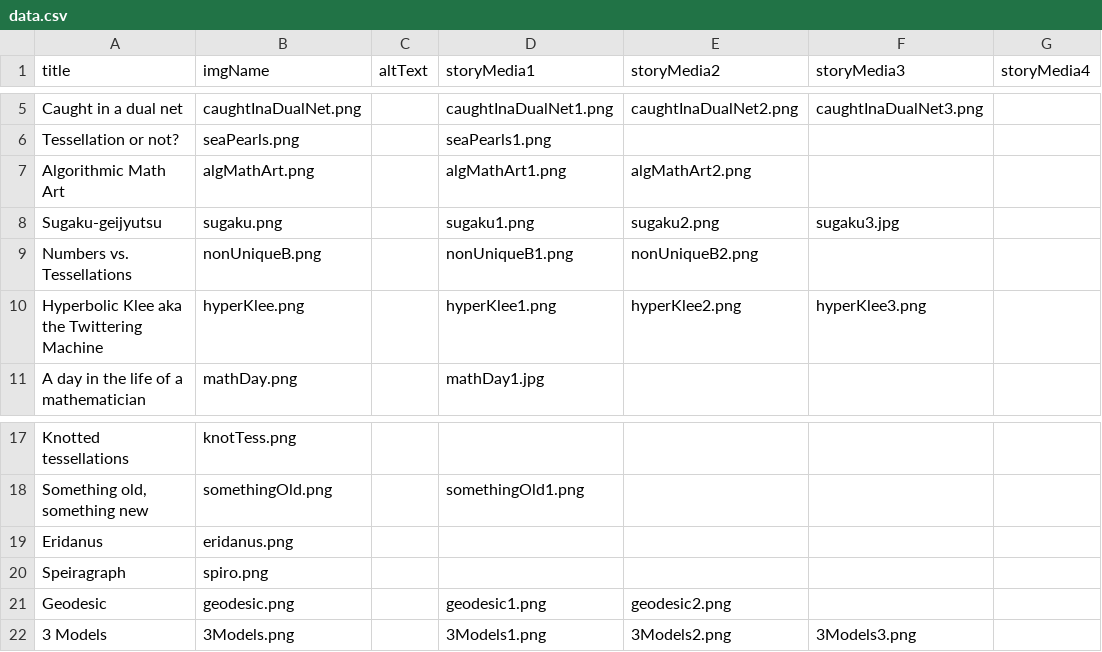
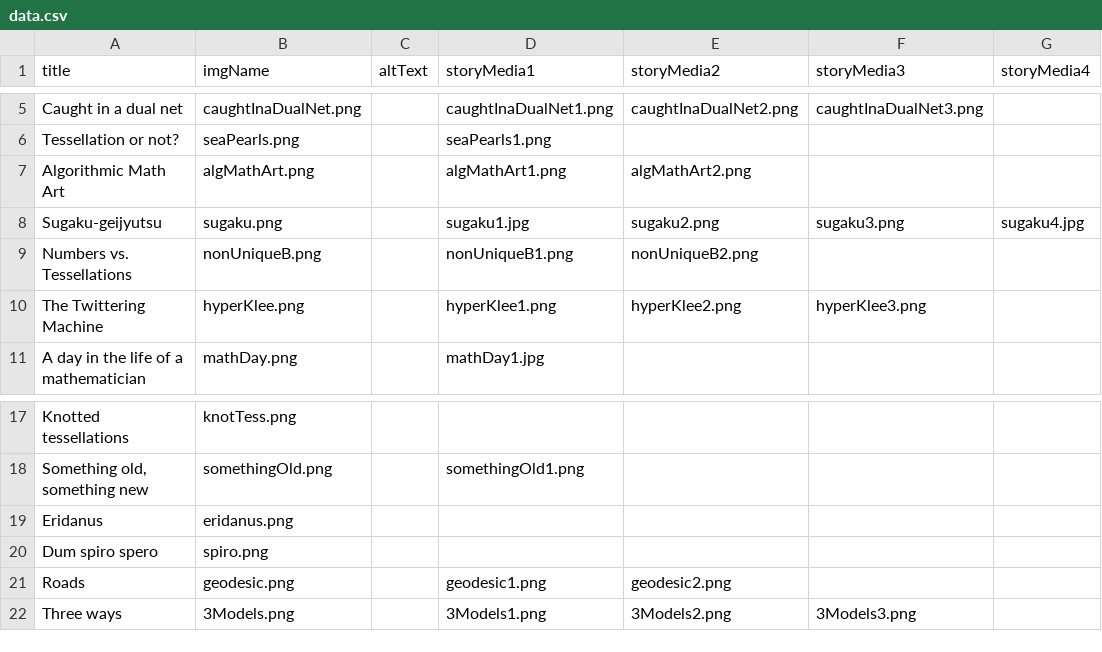
Before and after one commit to immersive-scholar/tess-celestial-dev, a CSV file: src/data.csv, drawn as a sheet; only a part is shown, gaps mark what is left out; the diff names each change by its address in the sheet, - before the commit and + after, or states it on an @@ line.

Commit message:
updated sugakku img; updated some project names

```diff
--- a/src/data.csv
+++ b/src/data.csv
-D8 (storyMedia1): sugaku1.png
+D8 (storyMedia1): sugaku1.jpg
-F8 (storyMedia3): sugaku3.jpg
+F8 (storyMedia3): sugaku3.png
-G8 (storyMedia4): (empty)
+G8 (storyMedia4): sugaku4.jpg
-A10 (title): Hyperbolic Klee aka the Twittering Machine
+A10 (title): The Twittering Machine
-A20 (title): Speiragraph
+A20 (title): Dum spiro spero
-A21 (title): Geodesic
+A21 (title): Roads
-A22 (title): 3 Models
+A22 (title): Three ways
```
Also changed, not shown: 3 other files.
